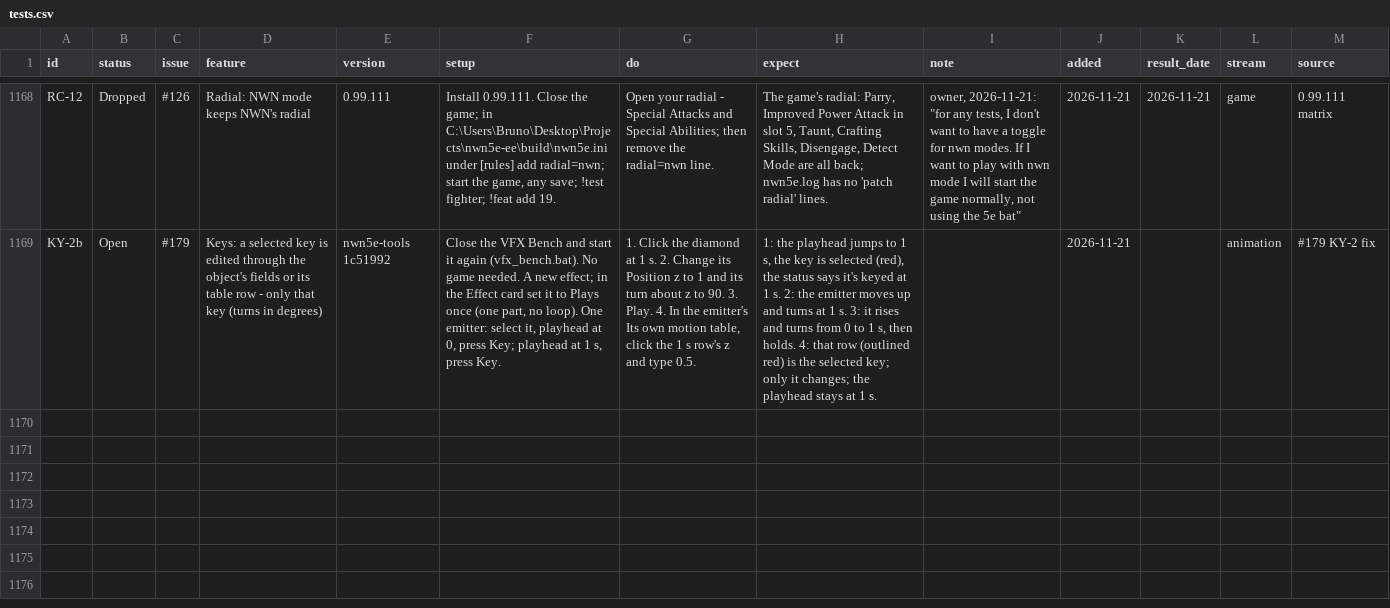
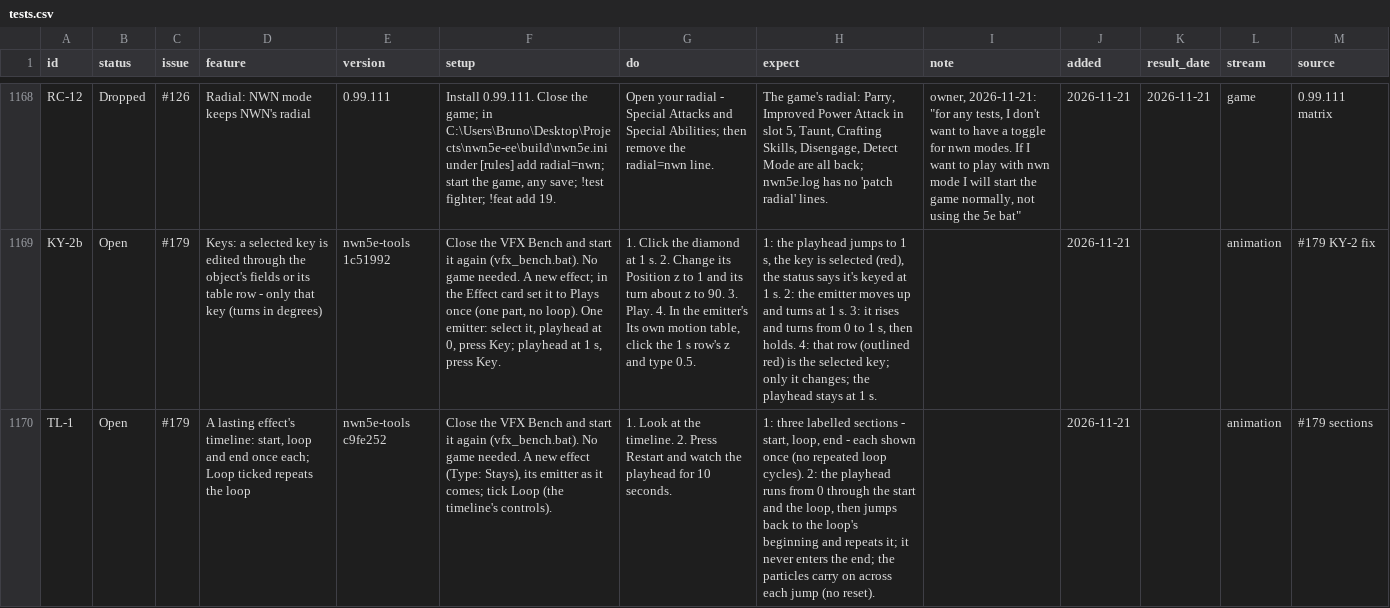
Before and after one commit to BrunoTCarreiro/nwn5e-ee, a CSV file: docs/tests.csv, drawn as a sheet; only a part is shown, gaps mark what is left out; the diff covers the shown part only; the diff names each change by its address in the sheet, - before the commit and + after, or states it on an @@ line.

```diff
--- a/docs/tests.csv
+++ b/docs/tests.csv
+row 1170: TL-1 | Open | #179 | A lasting effect's timeline: start, loop and end once each; Loop ticked repeats the loop | nwn5e-tools c9fe252 | Close the VFX Bench and start it again (vfx_bench.bat). No game needed. A new effect (Type: Stays), its emitter as it comes; tick Loop (the timeline's controls). | 1. Look at the timeline. 2. Press Restart and watch the playhead for 10 seconds. | 1: three labelled sections - start, loop, end - each shown once (no repeated loop cycles). 2: the playhead runs from 0 through the start and the loop, then jumps back to the loop's beginning and repeats it; it never enters the end; the particles carry on across each jump (no reset). |  | 2026-11-21 |  | animation | #179 sections
```
Also changed, not shown: 1 added row and 1 edited cell elsewhere in this file.
